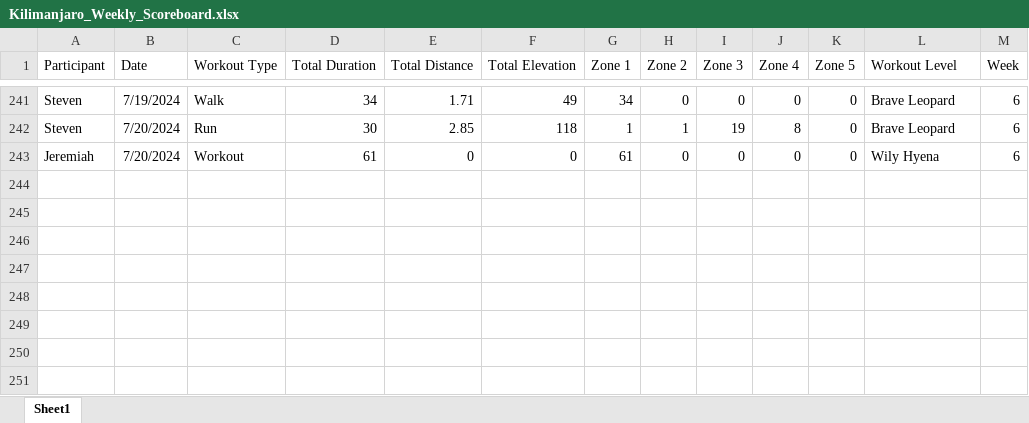
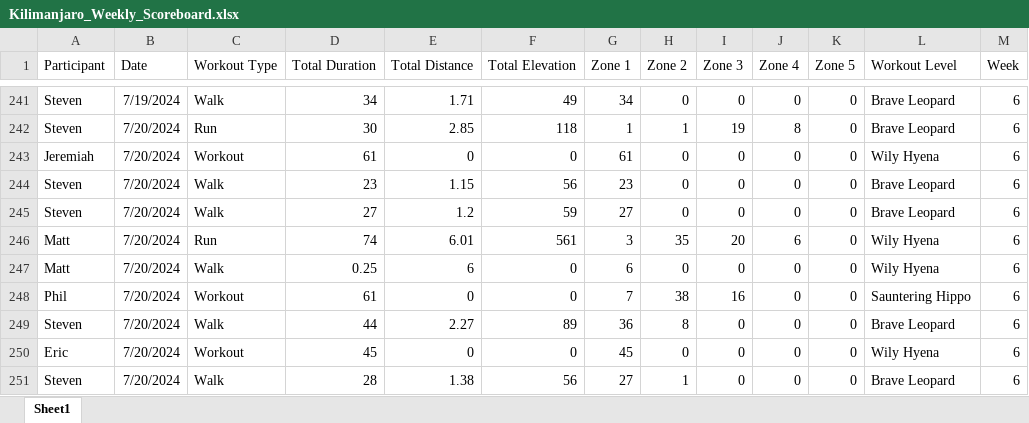
Before and after one commit to Steven-Carter-Data/strava_killimanjaro_tracker, an Excel workbook: Kilimanjaro_Weekly_Scoreboard.xlsx, sheet Sheet1, drawn as a sheet; only a part is shown, gaps mark what is left out; values as stored, in another font and other column widths than the file's, no borders; the diff names each change by its address in the sheet, - before the commit and + after, or states it on an @@ line.

Commit message:
Add files via upload

```diff
--- a/Kilimanjaro_Weekly_Scoreboard.xlsx (sheet Sheet1)
+++ b/Kilimanjaro_Weekly_Scoreboard.xlsx (sheet Sheet1)
+row 244: Steven | 7/20/2024 | Walk | 23 | 1.15 | 56 | 23 | 0 | 0 | 0 | 0 | Brave Leopard | 6
+row 245: Steven | 7/20/2024 | Walk | 27 | 1.2 | 59 | 27 | 0 | 0 | 0 | 0 | Brave Leopard | 6
+row 246: Matt | 7/20/2024 | Run | 74 | 6.01 | 561 | 3 | 35 | 20 | 6 | 0 | Wily Hyena | 6
+row 247: Matt | 7/20/2024 | Walk | 0.25 | 6 | 0 | 6 | 0 | 0 | 0 | 0 | Wily Hyena | 6
+row 248: Phil | 7/20/2024 | Workout | 61 | 0 | 0 | 7 | 38 | 16 | 0 | 0 | Sauntering Hippo | 6
+row 249: Steven | 7/20/2024 | Walk | 44 | 2.27 | 89 | 36 | 8 | 0 | 0 | 0 | Brave Leopard | 6
+row 250: Eric | 7/20/2024 | Workout | 45 | 0 | 0 | 45 | 0 | 0 | 0 | 0 | Wily Hyena | 6
+row 251: Steven | 7/20/2024 | Walk | 28 | 1.38 | 56 | 27 | 1 | 0 | 0 | 0 | Brave Leopard | 6
```
